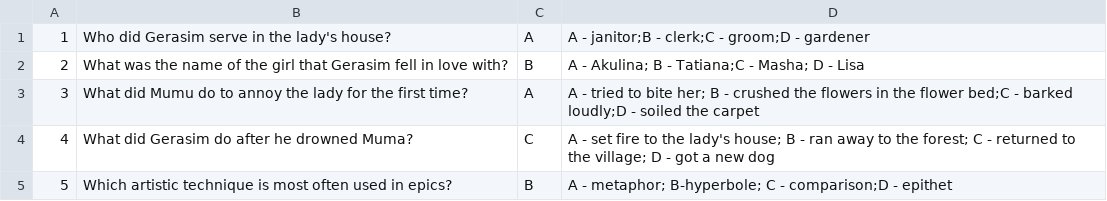
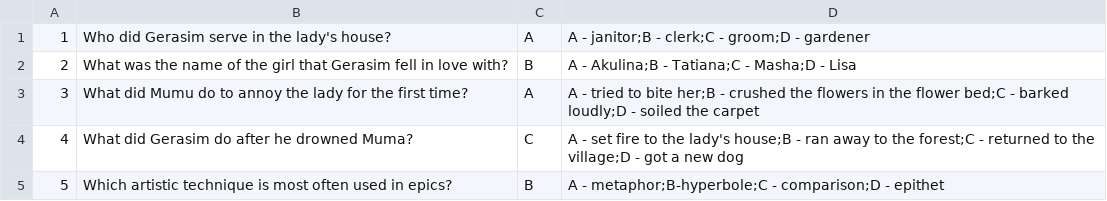
Before and after one commit to nsolovyanova/2021-03-otus-spring-solovyanova, a CSV file: lesson-1/src/main/resources/QuestionForTest.csv, drawn as a sheet.

Commit message:
Lesson-2 Изменен парсер, добавлено тестирование студентов

```diff
--- a/lesson-1/src/main/resources/QuestionForTest.csv
+++ b/lesson-1/src/main/resources/QuestionForTest.csv
@@ -1,5 +1,5 @@
 1,Who did Gerasim serve in the lady's house?,A,A - janitor;B - clerk;C - groom;D - gardener
-2,What was the name of the girl that Gerasim fell in love with?,B,  A - Akulina; B - Tatiana;C - Masha; D - Lisa
-3,What did Mumu do to annoy the lady for the first time?,A,A - tried to bite her; B - crushed the flowers in the flower bed;C - barked loudly;D - soiled the carpet
-4,What did Gerasim do after he drowned Muma?,C,A - set fire to the lady's house; B - ran away to the forest; C - returned to the village; D - got a new dog
-5,Which artistic technique is most often used in epics?,B,A - metaphor; B-hyperbole; C - comparison;D - epithet
+2,What was the name of the girl that Gerasim fell in love with?,B,A - Akulina;B - Tatiana;C - Masha;D - Lisa
+3,What did Mumu do to annoy the lady for the first time?,A,A - tried to bite her;B - crushed the flowers in the flower bed;C - barked loudly;D - soiled the carpet
+4,What did Gerasim do after he drowned Muma?,C,A - set fire to the lady's house;B - ran away to the forest;C - returned to the village;D - got a new dog
+5,Which artistic technique is most often used in epics?,B,A - metaphor;B-hyperbole;C - comparison;D - epithet
```
Also changed, not shown: 12 other files.
